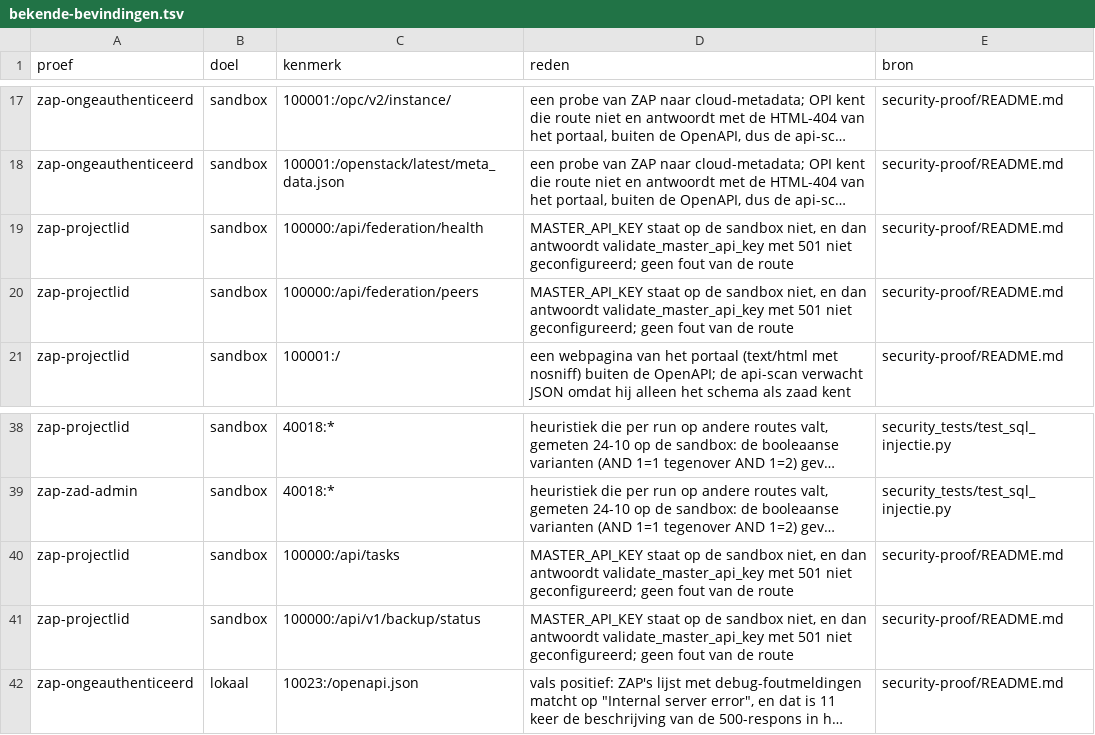
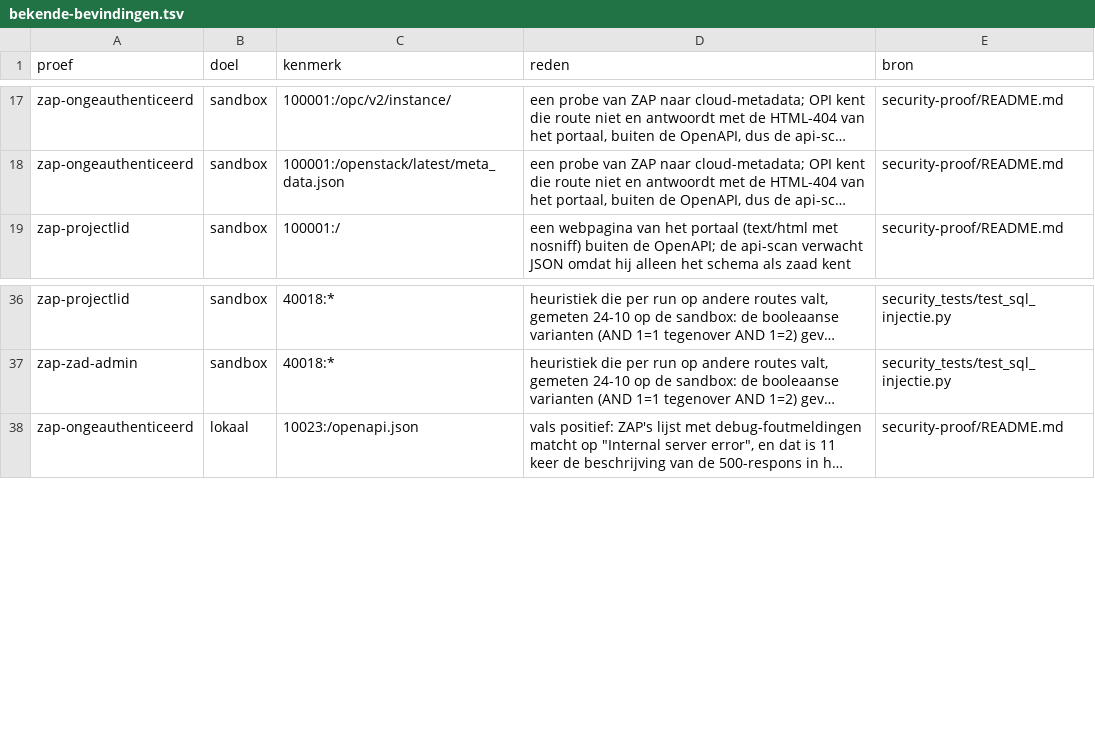
Before and after one commit to RijksICTGilde/RIG-Cluster, a TSV file: operations-manager/security-proof/bekende-bevindingen.tsv, drawn as a sheet; only a part is shown, gaps mark what is left out; long unchanged cells end in …; the diff names each change by its address in the sheet, - before the commit and + after, or states it on an @@ line.

Commit message:
merge(RC-386): De master-sleutel gaat eruit, net als de admin-sleutel

```diff
--- a/operations-manager/security-proof/bekende-bevindingen.tsv
+++ b/operations-manager/security-proof/bekende-bevindingen.tsv
-row 19: zap-projectlid | sandbox | 100000:/api/federation/health | MASTER_API_KEY staat op de sandbox niet, en dan antwoordt validate_master_api_key met 501 niet geconfigureerd; geen fout van de route | security-proof/README.md
-row 20: zap-projectlid | sandbox | 100000:/api/federation/peers | MASTER_API_KEY staat op de sandbox niet, en dan antwoordt validate_master_api_key met 501 niet geconfigureerd; geen fout van de route | security-proof/README.md
-row 40: zap-projectlid | sandbox | 100000:/api/tasks | MASTER_API_KEY staat op de sandbox niet, en dan antwoordt validate_master_api_key met 501 niet geconfigureerd; geen fout van de route | security-proof/README.md
-row 41: zap-projectlid | sandbox | 100000:/api/v1/backup/status | MASTER_API_KEY staat op de sandbox niet, en dan antwoordt validate_master_api_key met 501 niet geconfigureerd; geen fout van de route | security-proof/README.md
```
Also changed, not shown: 30 other files.
